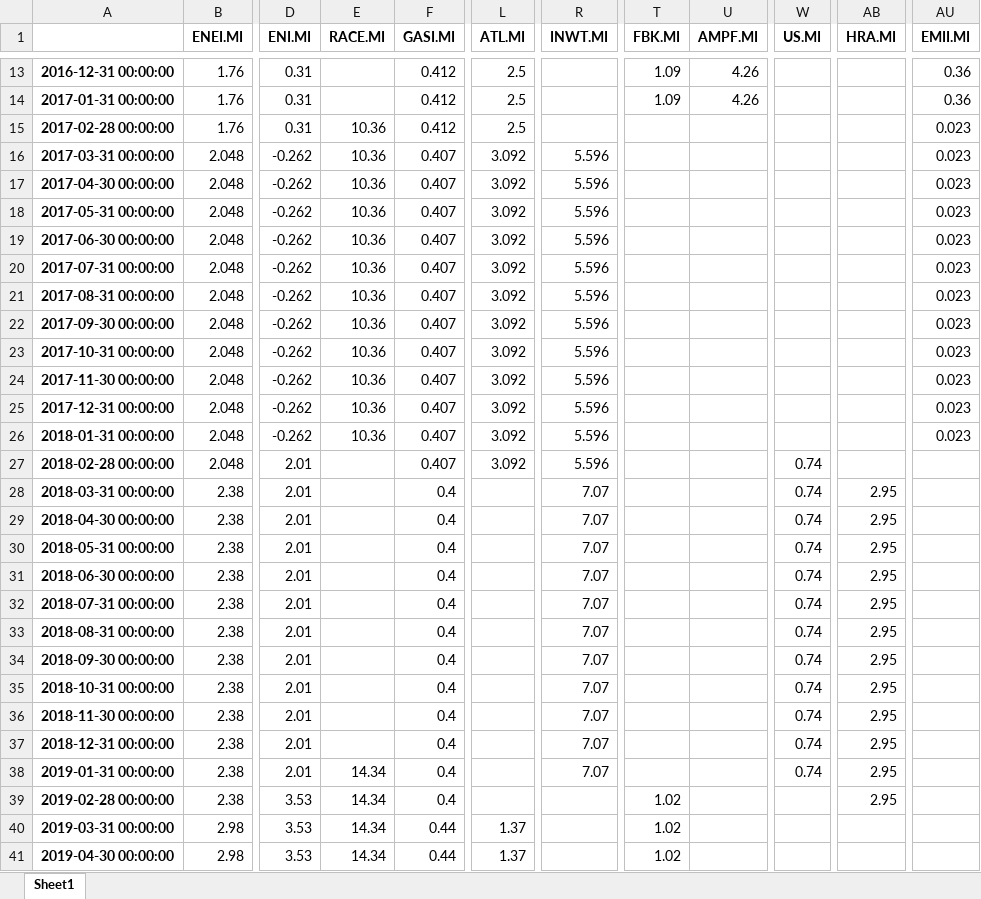
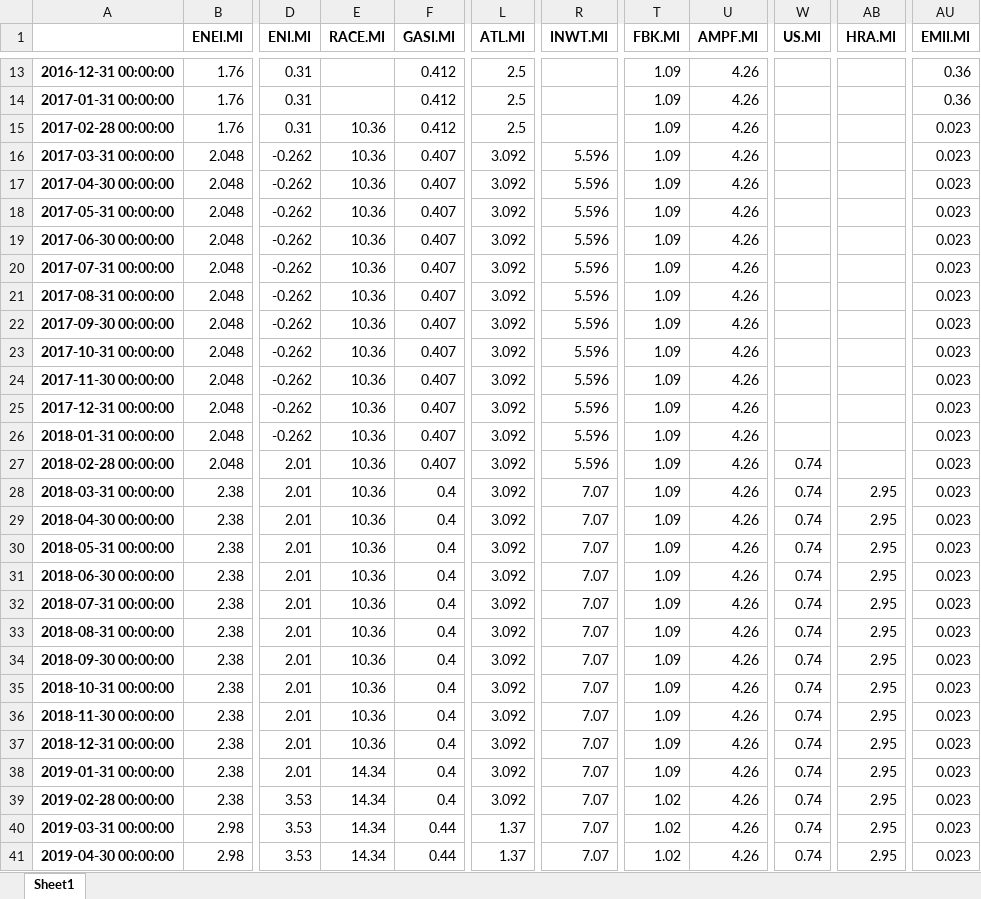
Before and after one commit to eura17/factor_strategies, an Excel workbook: data/financials/roa.xlsx, sheet Sheet1, drawn as a sheet; only a part is shown, gaps mark what is left out; values as stored, in another font and other column widths than the file's, no borders; the diff covers the shown part only; the diff names each change by its address in the sheet, - before the commit and + after, or states it on an @@ line.

```diff
--- a/data/financials/roa.xlsx (sheet Sheet1)
+++ b/data/financials/roa.xlsx (sheet Sheet1)
-T15:T38 (FBK.MI): (empty)
+T15:T38 (FBK.MI): 1.09
-U15:U41 (AMPF.MI): (empty)
+U15:U41 (AMPF.MI): 4.26
-E27:E37 (RACE.MI): (empty)
+E27:E37 (RACE.MI): 10.36
-AU27:AU41 (EMII.MI): (empty)
+AU27:AU41 (EMII.MI): 0.023
-L28:L39 (ATL.MI): (empty)
+L28:L39 (ATL.MI): 3.092
-R39:R41 (INWT.MI): (empty)
+R39:R41 (INWT.MI): 7.07
-W39:W41 (US.MI): (empty)
+W39:W41 (US.MI): 0.74
-AB40:AB41 (HRA.MI): (empty)
+AB40:AB41 (HRA.MI): 2.95
```
Also changed, not shown: 118 edited cells elsewhere in this sheet, data/financials/market_cap.xlsx, data/liquidity/volume.xlsx, 3 other files.
